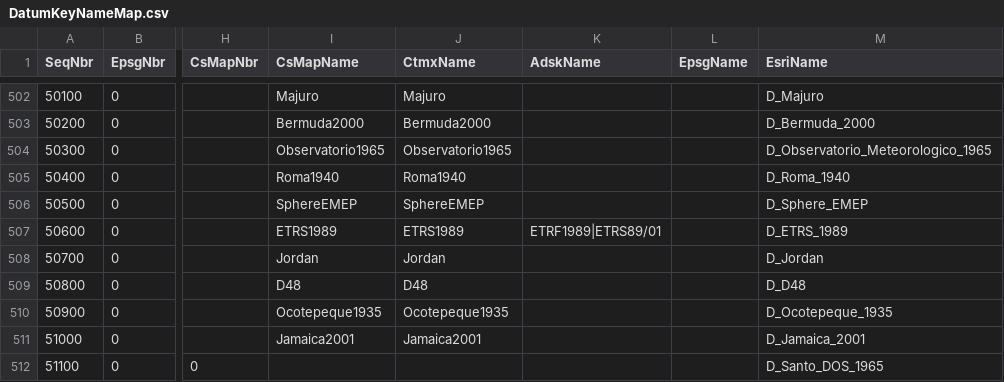
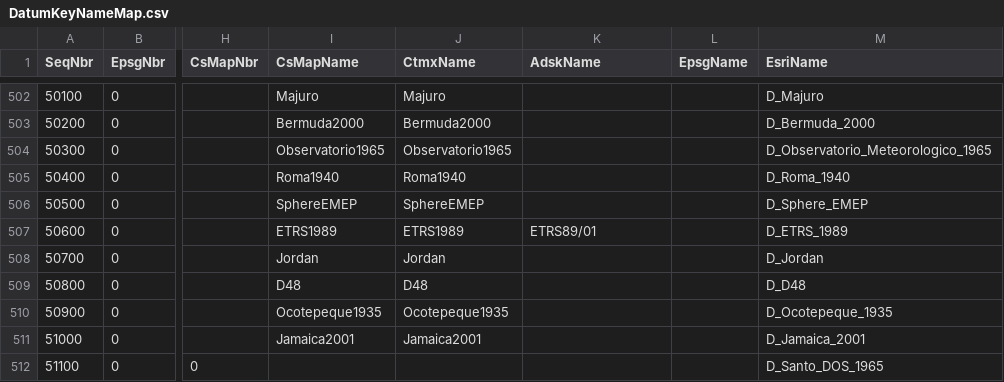
Before and after one commit to eharris/csmap, a CSV file: CsMapDev/Data/DatumKeyNameMap.csv, drawn as a sheet; only a part is shown, gaps mark what is left out; the diff names each change by its address in the sheet, - before the commit and + after, or states it on an @@ line.

```diff
--- a/CsMapDev/Data/DatumKeyNameMap.csv
+++ b/CsMapDev/Data/DatumKeyNameMap.csv
-K507 (AdskName): ETRF1989|ETRS89/01
+K507 (AdskName): ETRS89/01
```
Also changed, not shown: CsMapDev/Data/GeographicKeyNameMap.csv, CsMapDev/Data/ProjectiveKeyNameMap.csv, 1 other file.
